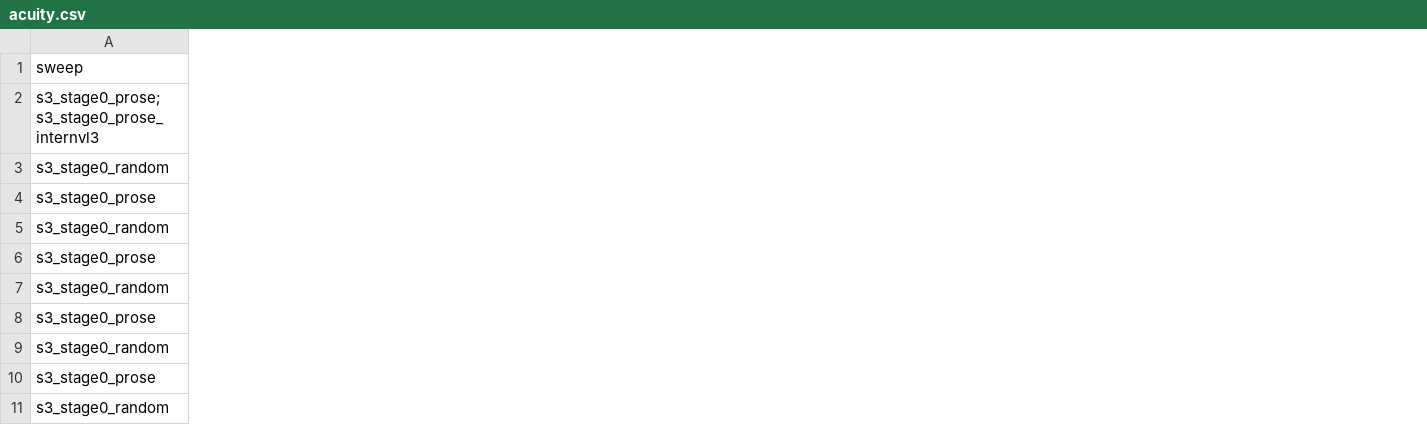
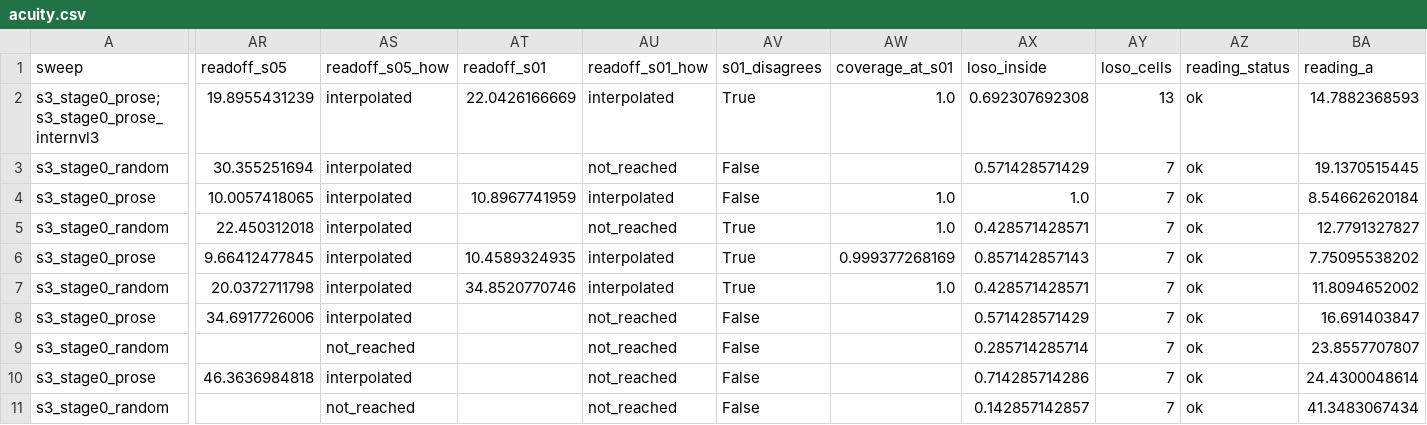
Before and after one commit to Aarrushh/researchpaper, a CSV file: reports/tables/s3_stage0/acuity.csv, drawn as a sheet; only a part is shown, gaps mark what is left out; the diff covers the shown part only; the diff names each change by its address in the sheet, - before the commit and + after, or states it on an @@ line.

```diff
--- a/reports/tables/s3_stage0/acuity.csv
+++ b/reports/tables/s3_stage0/acuity.csv
+column AR (readoff_s05), rows 2-10: 19.8955431239 | 30.355251694 | 10.0057418065 | 22.450312018 | 9.66412477845 | 20.0372711798 | 34.6917726006 |  | 46.3636984818
+column AS (readoff_s05_how), rows 2-11: interpolated | interpolated | interpolated | interpolated | interpolated | interpolated | interpolated | not_reached | interpolated | not_reached
+column AT (readoff_s01), rows 2-7: 22.0426166669 |  | 10.8967741959 |  | 10.4589324935 | 34.8520770746
+column AU (readoff_s01_how), rows 2-11: interpolated | not_reached | interpolated | not_reached | interpolated | interpolated | not_reached | not_reached | not_reached | not_reached
+column AV (s01_disagrees), rows 2-11: True | False | False | True | True | True | False | False | False | False
+column AW (coverage_at_s01), rows 2-7: 1.0 |  | 1.0 | 1.0 | 0.999377268169 | 1.0
+column AX (loso_inside), rows 2-11: 0.692307692308 | 0.571428571429 | 1.0 | 0.428571428571 | 0.857142857143 | 0.428571428571 | 0.571428571429 | 0.285714285714 | 0.714285714286 | 0.142857142857
+column AY (loso_cells), rows 2-11: 13 | 7 | 7 | 7 | 7 | 7 | 7 | 7 | 7 | 7
+column AZ (reading_status), rows 2-11: all ok
+column BA (reading_a), rows 2-11: 14.7882368593 | 19.1370515445 | 8.54662620184 | 12.7791327827 | 7.75095538202 | 11.8094652002 | 16.691403847 | 23.8557707807 | 24.4300048614 | 41.3483067434
```
Also changed, not shown: 32 added columns elsewhere in this file, 18 other files.
